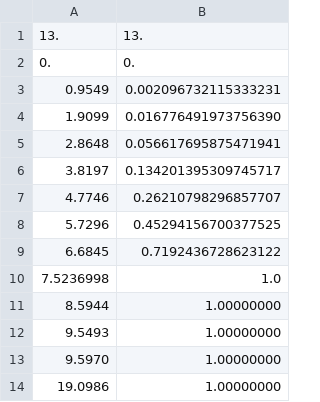
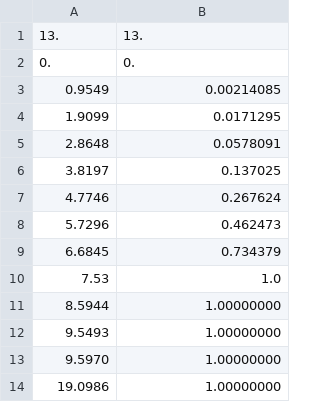
Before and after one commit to sigs7/master_thesis, a CSV file: prosjektoppgave-tops-copy-ext/wind_data/MPT_Kopt2150.csv, drawn as a sheet.

```diff
--- a/prosjektoppgave-tops-copy-ext/wind_data/MPT_Kopt2150.csv
+++ b/prosjektoppgave-tops-copy-ext/wind_data/MPT_Kopt2150.csv
@@ -2,10 +2,10 @@
 0.	0.
-0.9549	0.002096732115333231
-1.9099	0.016776491973756390
-2.8648	0.056617695875471941
-3.8197	0.134201395309745717
-4.7746	0.26210798296857707
-5.7296	0.45294156700377525
-6.6845	0.7192436728623122
-7.5236998	1.0
+0.9549	0.00214085
+1.9099	0.0171295
+2.8648	0.0578091
+3.8197	0.137025
+4.7746	0.267624
+5.7296	0.462473
+6.6845	0.734379
+7.53	1.0
 8.5944	1.00000000
```
Also changed, not shown: 4 other files.
